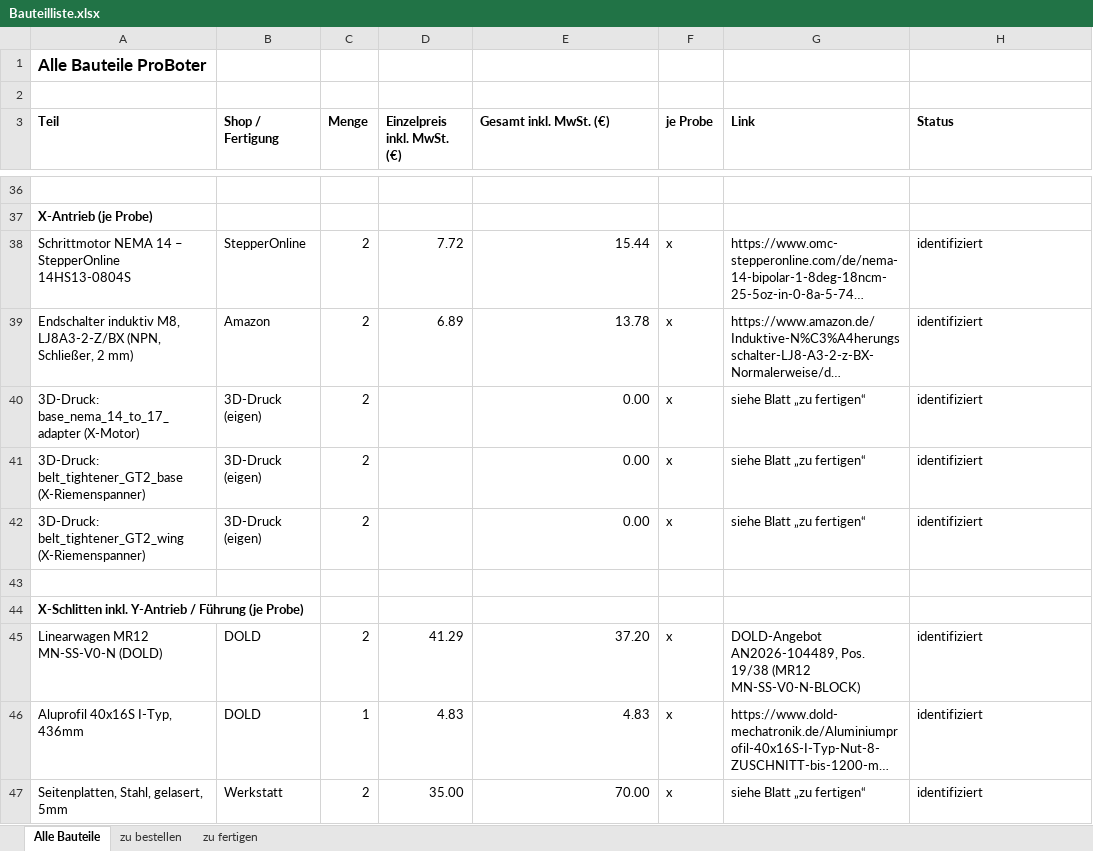
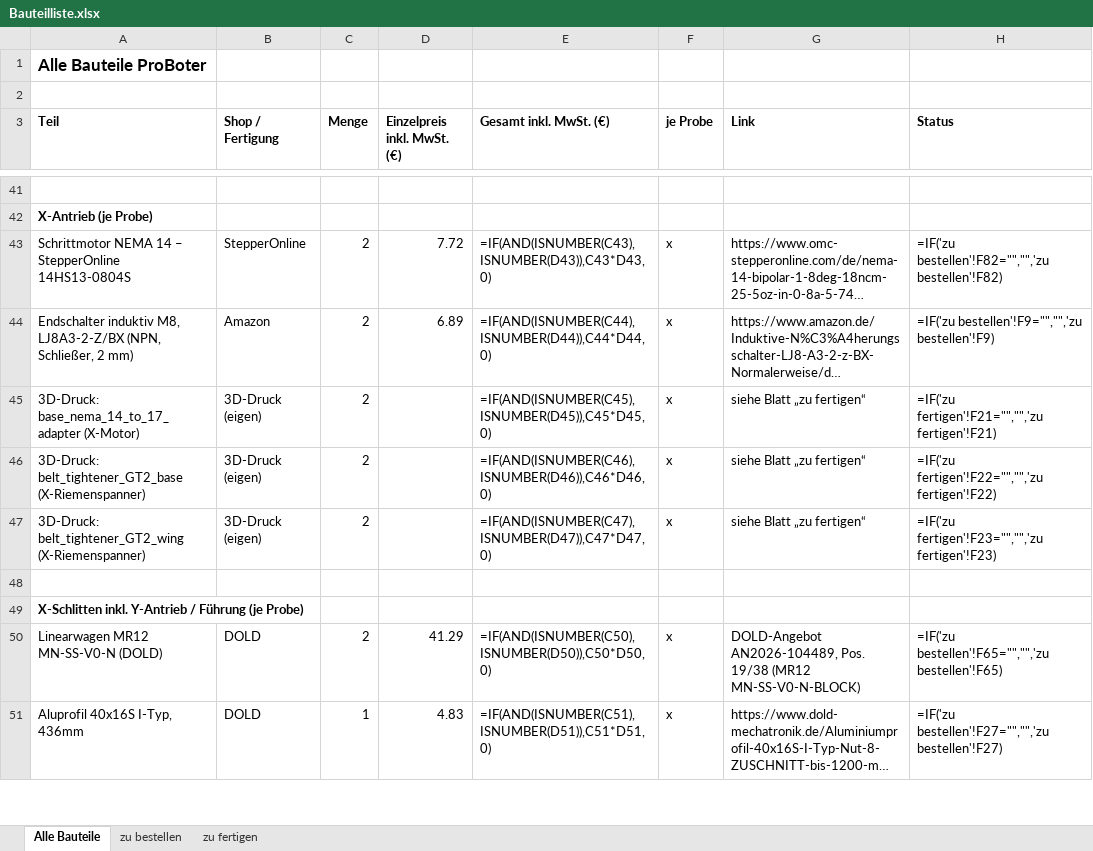
Before and after one commit to floronics/ProBoter, an Excel workbook: bom/Bauteilliste.xlsx, sheet Alle Bauteile, drawn as a sheet; only a part is shown, gaps mark what is left out; long unchanged cells end in …; values as stored, in another font and other column widths than the file's, no borders; formulas without a stored value are shown as written; removed rows and columns are numbered as before the commit, all else as after; the diff covers the shown part only; the diff names each change by its address in the sheet, - before the commit and + after, or states it on an @@ line.

```diff
--- a/bom/Bauteilliste.xlsx (sheet Alle Bauteile)
+++ b/bom/Bauteilliste.xlsx (sheet Alle Bauteile)
-E43 (Gesamt inkl. MwSt. (€)): 15.44
+E43 (Gesamt inkl. MwSt. (€)): =IF(AND(ISNUMBER(C43),ISNUMBER(D43)),C43*D43,0)
-H43 (Status): identifiziert
+H43 (Status): =IF('zu bestellen'!F82="","",'zu bestellen'!F82)
-E44 (Gesamt inkl. MwSt. (€)): 13.78
+E44 (Gesamt inkl. MwSt. (€)): =IF(AND(ISNUMBER(C44),ISNUMBER(D44)),C44*D44,0)
-H44 (Status): identifiziert
+H44 (Status): =IF('zu bestellen'!F9="","",'zu bestellen'!F9)
-E45 (Gesamt inkl. MwSt. (€)): 0.00
+E45 (Gesamt inkl. MwSt. (€)): =IF(AND(ISNUMBER(C45),ISNUMBER(D45)),C45*D45,0)
-H45 (Status): identifiziert
+H45 (Status): =IF('zu fertigen'!F21="","",'zu fertigen'!F21)
-E46 (Gesamt inkl. MwSt. (€)): 0.00
+E46 (Gesamt inkl. MwSt. (€)): =IF(AND(ISNUMBER(C46),ISNUMBER(D46)),C46*D46,0)
-H46 (Status): identifiziert
+H46 (Status): =IF('zu fertigen'!F22="","",'zu fertigen'!F22)
-E47 (Gesamt inkl. MwSt. (€)): 0.00
+E47 (Gesamt inkl. MwSt. (€)): =IF(AND(ISNUMBER(C47),ISNUMBER(D47)),C47*D47,0)
-H47 (Status): identifiziert
+H47 (Status): =IF('zu fertigen'!F23="","",'zu fertigen'!F23)
-E50 (Gesamt inkl. MwSt. (€)): 37.20
+E50 (Gesamt inkl. MwSt. (€)): =IF(AND(ISNUMBER(C50),ISNUMBER(D50)),C50*D50,0)
-H50 (Status): identifiziert
+H50 (Status): =IF('zu bestellen'!F65="","",'zu bestellen'!F65)
-E51 (Gesamt inkl. MwSt. (€)): 4.83
+E51 (Gesamt inkl. MwSt. (€)): =IF(AND(ISNUMBER(C51),ISNUMBER(D51)),C51*D51,0)
-H51 (Status): identifiziert
+H51 (Status): =IF('zu bestellen'!F27="","",'zu bestellen'!F27)
-row 47: Seitenplatten, Stahl, gelasert, 5mm | Werkstatt | 2 | 35.00 | 70.00 | x | siehe Blatt „zu fertigen“ | identifiziert
```
Also changed, not shown: 18 added rows, 5 removed rows and 232 edited cells elsewhere in this sheet, sheet zu bestellen, sheet zu fertigen, 1 other file.
